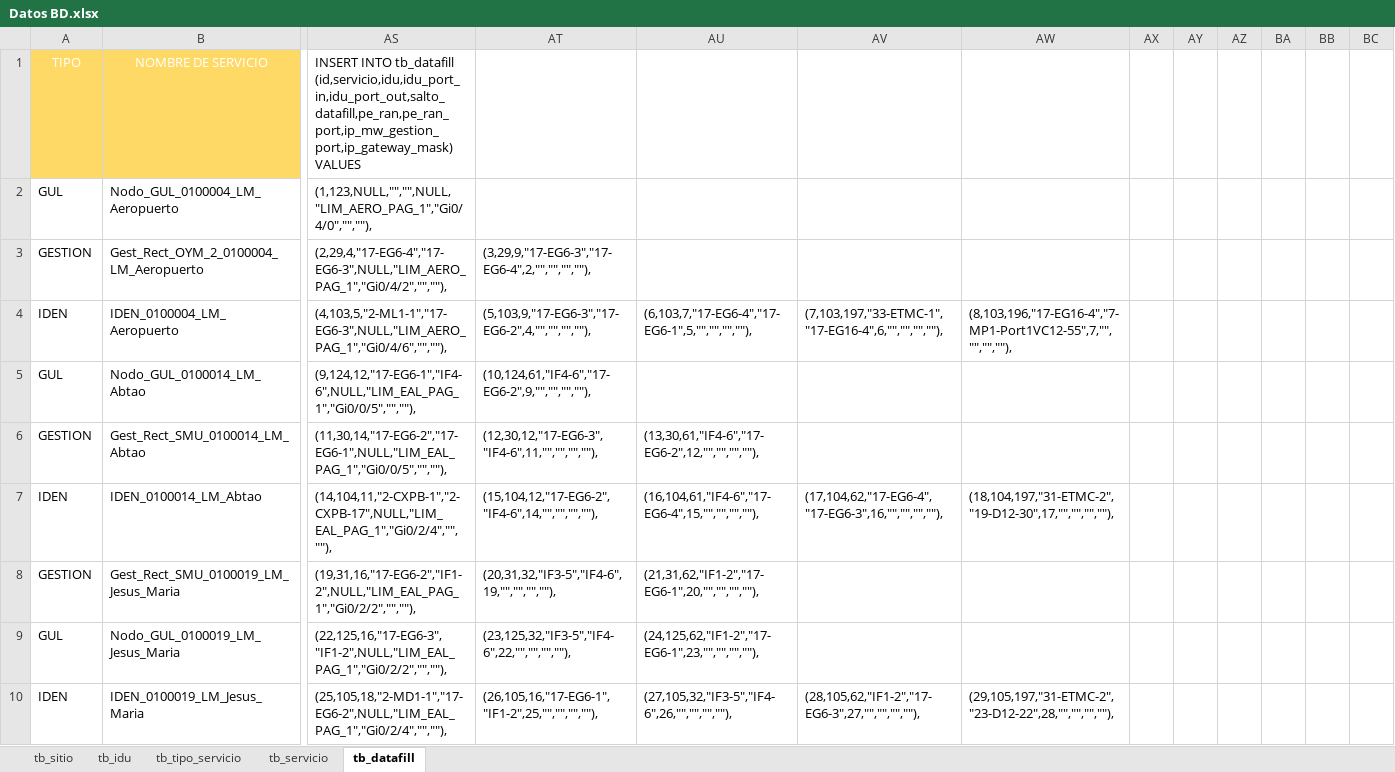
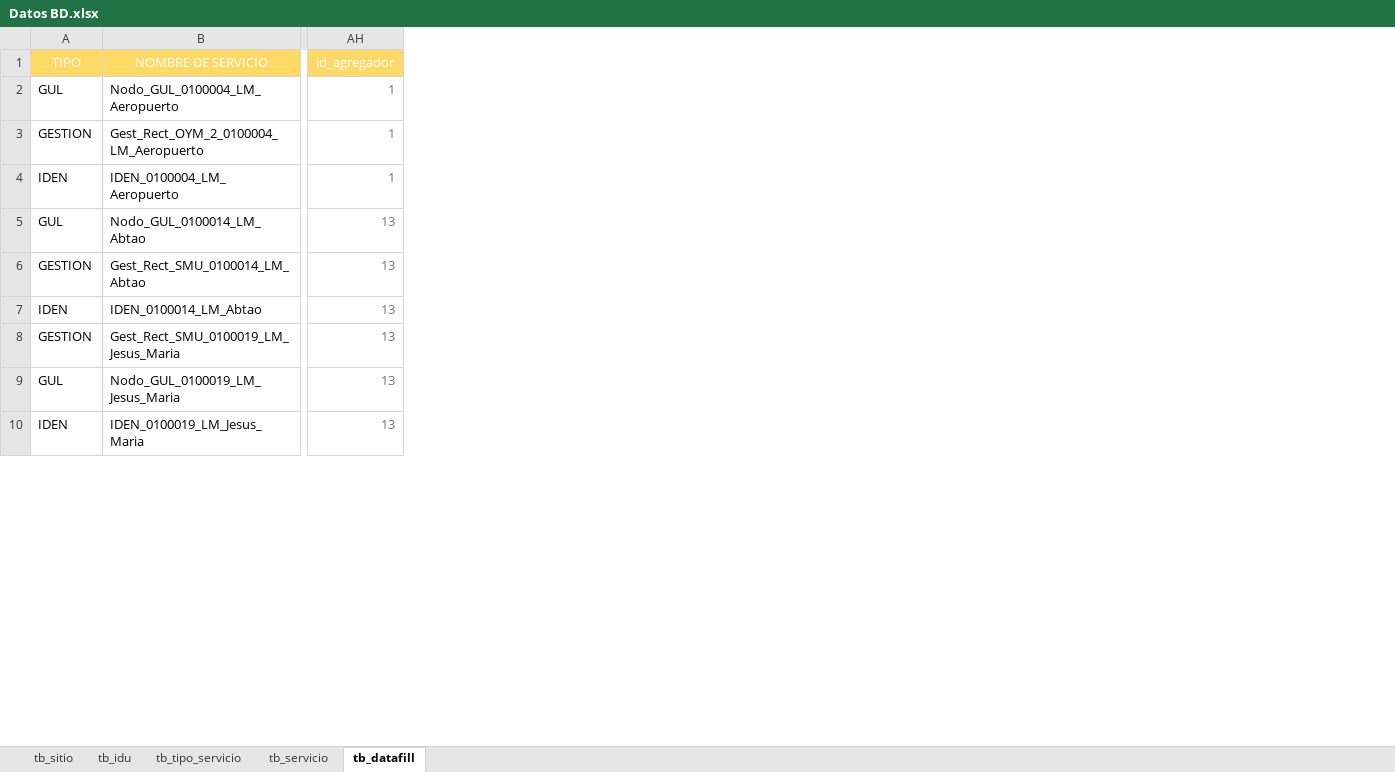
Before and after one commit to maalcalar/desarrollador, an Excel workbook: documentacion/Datos BD.xlsx, sheet tb_datafill, drawn as a sheet; only a part is shown, gaps mark what is left out; values as stored, in another font and other column widths than the file's, no borders; table styles not drawn; removed rows and columns are numbered as before the commit, all else as after; the diff covers the shown part only; the diff names each change by its address in the sheet, - before the commit and + after, or states it on an @@ line.

```diff
--- a/documentacion/Datos BD.xlsx (sheet tb_datafill)
+++ b/documentacion/Datos BD.xlsx (sheet tb_datafill)
+column AH (id_agregador), rows 2-10: 1 | 1 | 1 | 13 | 13 | 13 | 13 | 13 | 13
-column AS, rows 1-10: INSERT INTO tb_datafill (id,servicio,idu,idu_port_in,idu_port_out,salto_datafill,pe_ran,pe_ran_port,ip_mw_gestion_port,ip_gateway_mask) VALUES | (1,123,NULL,"","",NULL,"LIM_AERO_PAG_1","Gi0/4/0","",""), | (2,29,4,"17-EG6-4","17-EG6-3",NULL,"LIM_AERO_PAG_1","Gi0/4/2","",""), | (4,103,5,"2-ML1-1","17-EG6-3",NULL,"LIM_AERO_PAG_1","Gi0/4/6","",""), | (9,124,12,"17-EG6-1","IF4-6",NULL,"LIM_EAL_PAG_1","Gi0/0/5","",""), | (11,30,14,"17-EG6-2","17-EG6-1",NULL,"LIM_EAL_PAG_1","Gi0/0/5","",""), | (14,104,11,"2-CXPB-1","2-CXPB-17",NULL,"LIM_EAL_PAG_1","Gi0/2/4","",""), | (19,31,16,"17-EG6-2","IF1-2",NULL,"LIM_EAL_PAG_1","Gi0/2/2","",""), | (22,125,16,"17-EG6-3","IF1-2",NULL,"LIM_EAL_PAG_1","Gi0/2/2","",""), | (25,105,18,"2-MD1-1","17-EG6-2",NULL,"LIM_EAL_PAG_1","Gi0/2/4","",""),
-column AT, rows 3-10: (3,29,9,"17-EG6-3","17-EG6-4",2,"","","",""), | (5,103,9,"17-EG6-3","17-EG6-2",4,"","","",""), | (10,124,61,"IF4-6","17-EG6-2",9,"","","",""), | (12,30,12,"17-EG6-3","IF4-6",11,"","","",""), | (15,104,12,"17-EG6-2","IF4-6",14,"","","",""), | (20,31,32,"IF3-5","IF4-6",19,"","","",""), | (23,125,32,"IF3-5","IF4-6",22,"","","",""), | (26,105,16,"17-EG6-1","IF1-2",25,"","","",""),
-column AU, rows 4-10: (6,103,7,"17-EG6-4","17-EG6-1",5,"","","",""), |  | (13,30,61,"IF4-6","17-EG6-2",12,"","","",""), | (16,104,61,"IF4-6","17-EG6-4",15,"","","",""), | (21,31,62,"IF1-2","17-EG6-1",20,"","","",""), | (24,125,62,"IF1-2","17-EG6-1",23,"","","",""), | (27,105,32,"IF3-5","IF4-6",26,"","","",""),
-column AV, rows 4-10: (7,103,197,"33-ETMC-1","17-EG16-4",6,"","","",""), |  |  | (17,104,62,"17-EG6-4","17-EG6-3",16,"","","",""), |  |  | (28,105,62,"IF1-2","17-EG6-3",27,"","","",""),
-column AW, rows 4-10: (8,103,196,"17-EG16-4","7-MP1-Port1VC12-55",7,"","","",""), |  |  | (18,104,197,"31-ETMC-2","19-D12-30",17,"","","",""), |  |  | (29,105,197,"31-ETMC-2","23-D12-22",28,"","","",""),
-column AX, empty
-column AY, empty
-column AZ, empty
-column BA, empty
-column BB, empty
-column BC, empty
```
Also changed, not shown: 8 added columns and 1 removed column elsewhere in this sheet, documentacion/Diseño BD.xlsx, 10 other files.
